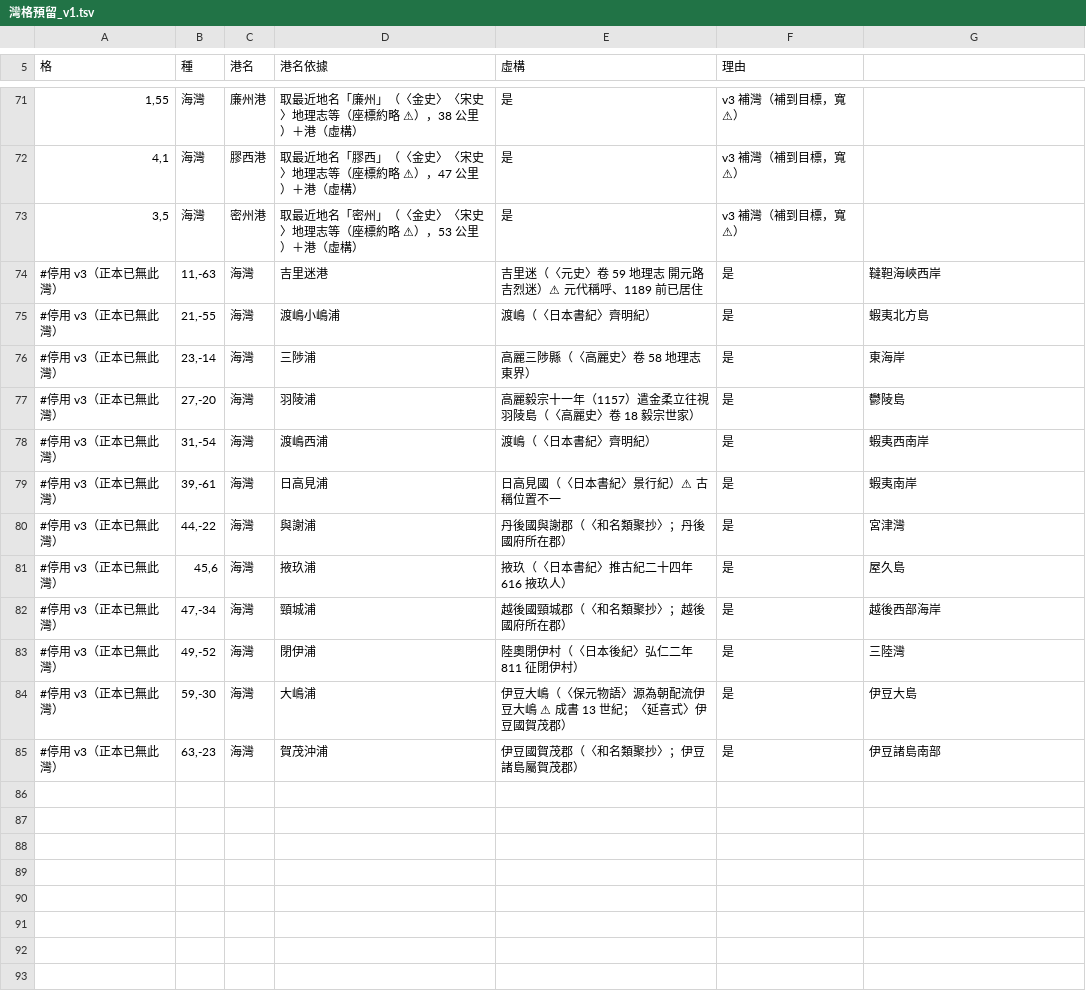
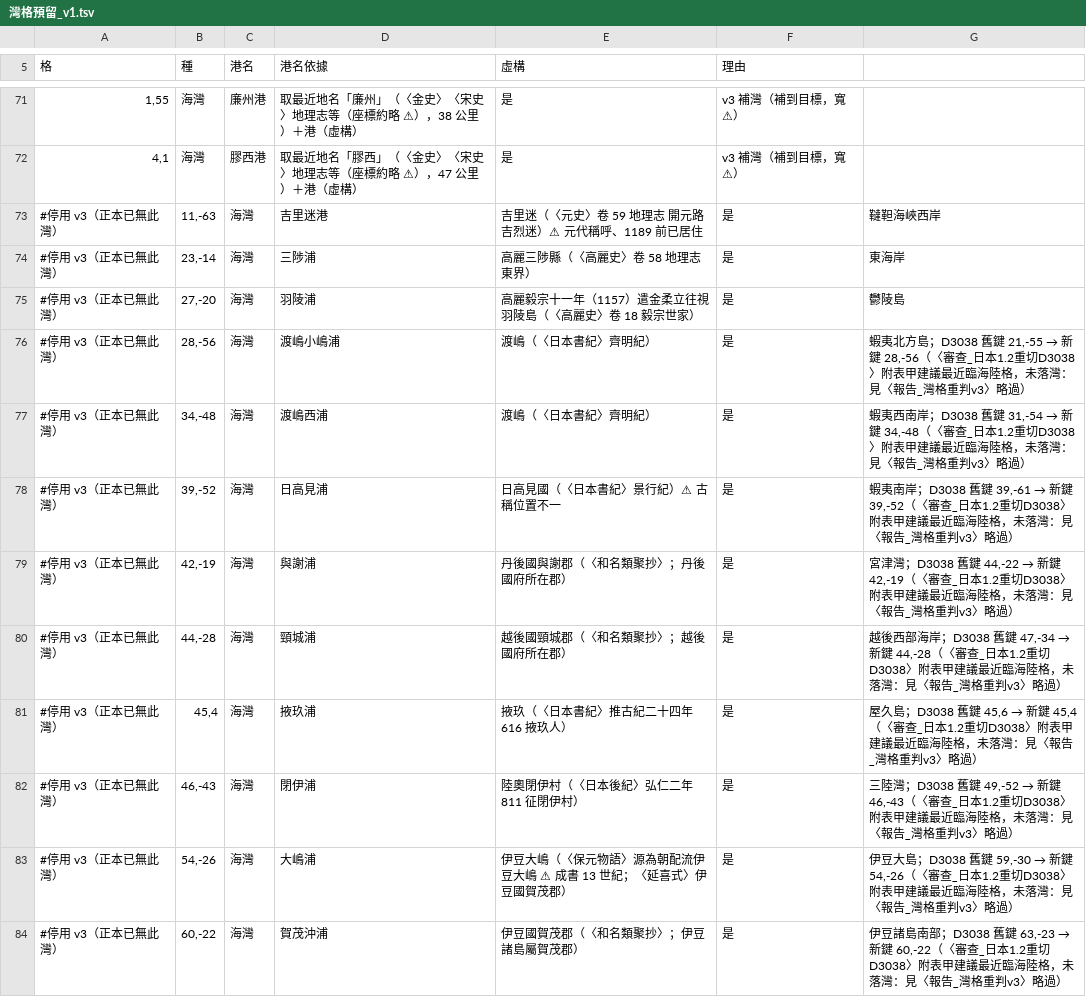
Before and after one commit to maybe-su/xcj4-public, a TSV file: map/36/灣格預留_v1.tsv, drawn as a sheet; only a part is shown, gaps mark what is left out.

```diff
--- a/map/36/灣格預留_v1.tsv
+++ b/map/36/灣格預留_v1.tsv
@@ -72,14 +72,13 @@
 4,1	海灣	膠西港	取最近地名「膠西」（〈金史〉〈宋史〉地理志等（座標約略 ⚠），47 公里）＋港（虛構）	是	v3 補灣（補到目標，寬 ⚠）
-3,5	海灣	密州港	取最近地名「密州」（〈金史〉〈宋史〉地理志等（座標約略 ⚠），53 公里）＋港（虛構）	是	v3 補灣（補到目標，寬 ⚠）
 #停用 v3（正本已無此灣）	11,-63	海灣	吉里迷港	吉里迷（〈元史〉卷 59 地理志 開元路 吉烈迷）⚠ 元代稱呼、1189 前已居住	是	韃靼海峽西岸
-#停用 v3（正本已無此灣）	21,-55	海灣	渡嶋小嶋浦	渡嶋（〈日本書紀〉齊明紀）	是	蝦夷北方島
 #停用 v3（正本已無此灣）	23,-14	海灣	三陟浦	高麗三陟縣（〈高麗史〉卷 58 地理志 東界）	是	東海岸
 #停用 v3（正本已無此灣）	27,-20	海灣	羽陵浦	高麗毅宗十一年（1157）遣金柔立往視羽陵島（〈高麗史〉卷 18 毅宗世家）	是	鬱陵島
-#停用 v3（正本已無此灣）	31,-54	海灣	渡嶋西浦	渡嶋（〈日本書紀〉齊明紀）	是	蝦夷西南岸
-#停用 v3（正本已無此灣）	39,-61	海灣	日高見浦	日高見國（〈日本書紀〉景行紀）⚠ 古稱位置不一	是	蝦夷南岸
-#停用 v3（正本已無此灣）	44,-22	海灣	與謝浦	丹後國與謝郡（〈和名類聚抄〉；丹後國府所在郡）	是	宮津灣
-#停用 v3（正本已無此灣）	45,6	海灣	掖玖浦	掖玖（〈日本書紀〉推古紀二十四年 616 掖玖人）	是	屋久島
-#停用 v3（正本已無此灣）	47,-34	海灣	頸城浦	越後國頸城郡（〈和名類聚抄〉；越後國府所在郡）	是	越後西部海岸
-#停用 v3（正本已無此灣）	49,-52	海灣	閉伊浦	陸奧閉伊村（〈日本後紀〉弘仁二年 811 征閉伊村）	是	三陸灣
-#停用 v3（正本已無此灣）	59,-30	海灣	大嶋浦	伊豆大嶋（〈保元物語〉源為朝配流伊豆大嶋 ⚠ 成書 13 世紀；〈延喜式〉伊豆國賀茂郡）	是	伊豆大島
-#停用 v3（正本已無此灣）	63,-23	海灣	賀茂沖浦	伊豆國賀茂郡（〈和名類聚抄〉；伊豆諸島屬賀茂郡）	是	伊豆諸島南部
+#停用 v3（正本已無此灣）	28,-56	海灣	渡嶋小嶋浦	渡嶋（〈日本書紀〉齊明紀）	是	蝦夷北方島；D3038 舊鍵 21,-55 → 新鍵 28,-56（〈審查_日本1.2重切D3038〉附表甲建議最近臨海陸格，未落灣：見〈報告_灣格重判v3〉略過）
+#停用 v3（正本已無此灣）	34,-48	海灣	渡嶋西浦	渡嶋（〈日本書紀〉齊明紀）	是	蝦夷西南岸；D3038 舊鍵 31,-54 → 新鍵 34,-48（〈審查_日本1.2重切D3038〉附表甲建議最近臨海陸格，未落灣：見〈報告_灣格重判v3〉略過）
+#停用 v3（正本已無此灣）	39,-52	海灣	日高見浦	日高見國（〈日本書紀〉景行紀）⚠ 古稱位置不一	是	蝦夷南岸；D3038 舊鍵 39,-61 → 新鍵 39,-52（〈審查_日本1.2重切D3038〉附表甲建議最近臨海陸格，未落灣：見〈報告_灣格重判v3〉略過）
+#停用 v3（正本已無此灣）	42,-19	海灣	與謝浦	丹後國與謝郡（〈和名類聚抄〉；丹後國府所在郡）	是	宮津灣；D3038 舊鍵 44,-22 → 新鍵 42,-19（〈審查_日本1.2重切D3038〉附表甲建議最近臨海陸格，未落灣：見〈報告_灣格重判v3〉略過）
+#停用 v3（正本已無此灣）	44,-28	海灣	頸城浦	越後國頸城郡（〈和名類聚抄〉；越後國府所在郡）	是	越後西部海岸；D3038 舊鍵 47,-34 → 新鍵 44,-28（〈審查_日本1.2重切D3038〉附表甲建議最近臨海陸格，未落灣：見〈報告_灣格重判v3〉略過）
+#停用 v3（正本已無此灣）	45,4	海灣	掖玖浦	掖玖（〈日本書紀〉推古紀二十四年 616 掖玖人）	是	屋久島；D3038 舊鍵 45,6 → 新鍵 45,4（〈審查_日本1.2重切D3038〉附表甲建議最近臨海陸格，未落灣：見〈報告_灣格重判v3〉略過）
+#停用 v3（正本已無此灣）	46,-43	海灣	閉伊浦	陸奧閉伊村（〈日本後紀〉弘仁二年 811 征閉伊村）	是	三陸灣；D3038 舊鍵 49,-52 → 新鍵 46,-43（〈審查_日本1.2重切D3038〉附表甲建議最近臨海陸格，未落灣：見〈報告_灣格重判v3〉略過）
+#停用 v3（正本已無此灣）	54,-26	海灣	大嶋浦	伊豆大嶋（〈保元物語〉源為朝配流伊豆大嶋 ⚠ 成書 13 世紀；〈延喜式〉伊豆國賀茂郡）	是	伊豆大島；D3038 舊鍵 59,-30 → 新鍵 54,-26（〈審查_日本1.2重切D3038〉附表甲建議最近臨海陸格，未落灣：見〈報告_灣格重判v3〉略過）
+#停用 v3（正本已無此灣）	60,-22	海灣	賀茂沖浦	伊豆國賀茂郡（〈和名類聚抄〉；伊豆諸島屬賀茂郡）	是	伊豆諸島南部；D3038 舊鍵 63,-23 → 新鍵 60,-22（〈審查_日本1.2重切D3038〉附表甲建議最近臨海陸格，未落灣：見〈報告_灣格重判v3〉略過）
```
Also changed, not shown: map/36/史實港清單_v2.tsv, map/36/灣格改動_v5_淺山補灣.tsv, 3 other files.
